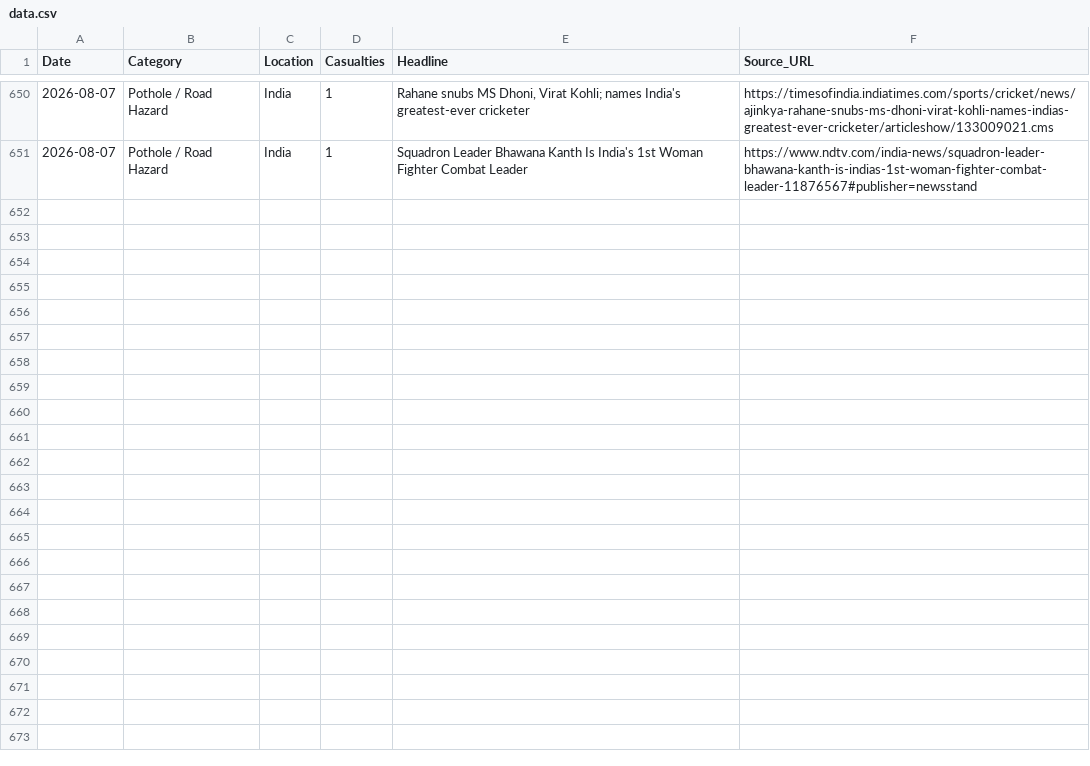
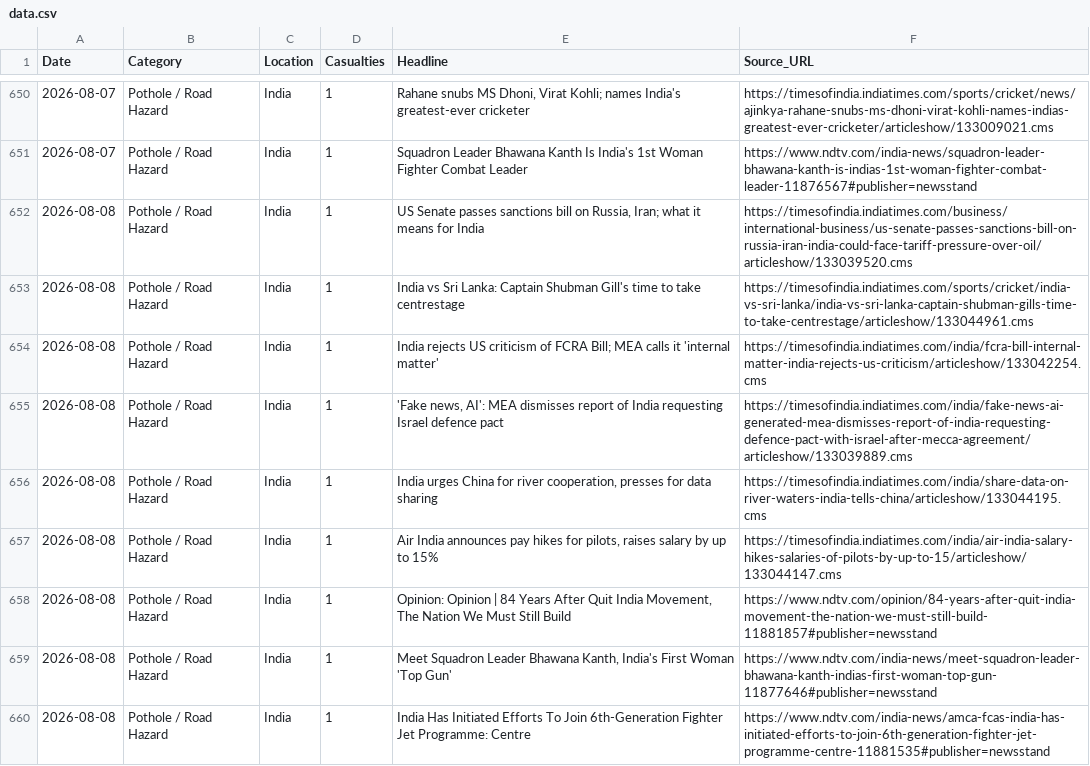
Before and after one commit to SonuK29/accountability-tracker., a CSV file: data.csv, drawn as a sheet; only a part is shown, gaps mark what is left out; the diff names each change by its address in the sheet, - before the commit and + after, or states it on an @@ line.

```diff
--- a/data.csv
+++ b/data.csv
+row 652: 2026-08-08 | Pothole / Road Hazard | India | 1 | US Senate passes sanctions bill on Russia, Iran; what it means for India | https://timesofindia.indiatimes.com/business/international-business/us-senate-passes-sanctions-bill-on-russia-iran-india-could-face-tariff-pressure-over-oil/articleshow/133039520.cms
+row 653: 2026-08-08 | Pothole / Road Hazard | India | 1 | India vs Sri Lanka: Captain Shubman Gill's time to take centrestage | https://timesofindia.indiatimes.com/sports/cricket/india-vs-sri-lanka/india-vs-sri-lanka-captain-shubman-gills-time-to-take-centrestage/articleshow/133044961.cms
+row 654: 2026-08-08 | Pothole / Road Hazard | India | 1 | India rejects US criticism of FCRA Bill; MEA calls it 'internal matter' | https://timesofindia.indiatimes.com/india/fcra-bill-internal-matter-india-rejects-us-criticism/articleshow/133042254.cms
+row 655: 2026-08-08 | Pothole / Road Hazard | India | 1 | 'Fake news, AI': MEA dismisses report of India requesting Israel defence pact | https://timesofindia.indiatimes.com/india/fake-news-ai-generated-mea-dismisses-report-of-india-requesting-defence-pact-with-israel-after-mecca-agreement/articleshow/133039889.cms
+row 656: 2026-08-08 | Pothole / Road Hazard | India | 1 | India urges China for river cooperation, presses for data sharing | https://timesofindia.indiatimes.com/india/share-data-on-river-waters-india-tells-china/articleshow/133044195.cms
+row 657: 2026-08-08 | Pothole / Road Hazard | India | 1 | Air India announces pay hikes for pilots, raises salary by up to 15% | https://timesofindia.indiatimes.com/india/air-india-salary-hikes-salaries-of-pilots-by-up-to-15/articleshow/133044147.cms
+row 658: 2026-08-08 | Pothole / Road Hazard | India | 1 | Opinion: Opinion | 84 Years After Quit India Movement, The Nation We Must Still Build | https://www.ndtv.com/opinion/84-years-after-quit-india-movement-the-nation-we-must-still-build-11881857#publisher=newsstand
+row 659: 2026-08-08 | Pothole / Road Hazard | India | 1 | Meet Squadron Leader Bhawana Kanth, India's First Woman 'Top Gun' | https://www.ndtv.com/india-news/meet-squadron-leader-bhawana-kanth-indias-first-woman-top-gun-11877646#publisher=newsstand
+row 660: 2026-08-08 | Pothole / Road Hazard | India | 1 | India Has Initiated Efforts To Join 6th-Generation Fighter Jet Programme: Centre | https://www.ndtv.com/india-news/amca-fcas-india-has-initiated-efforts-to-join-6th-generation-fighter-jet-programme-centre-11881535#publisher=newsstand
```
